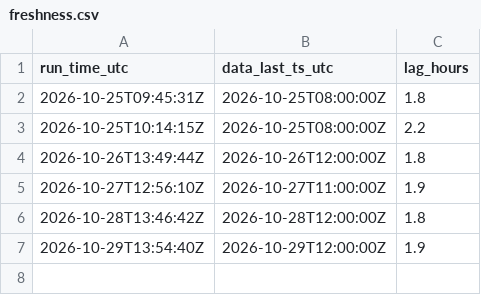
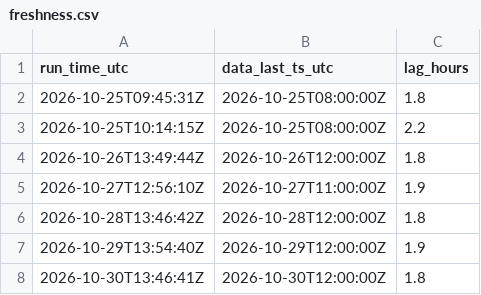
Before and after one commit to HARISPAARTAN/netzlast-prognose, a CSV file: freshness.csv, drawn as a sheet.

```diff
--- a/freshness.csv
+++ b/freshness.csv
@@ -7 +7,2 @@ run_time_utc,data_last_ts_utc,lag_hours
 2026-10-29T13:54:40Z,2026-10-29T12:00:00Z,1.9
+2026-10-30T13:46:41Z,2026-10-30T12:00:00Z,1.8
```
Also changed, not shown: 2 other files.
